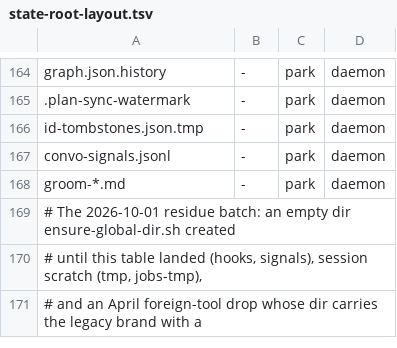
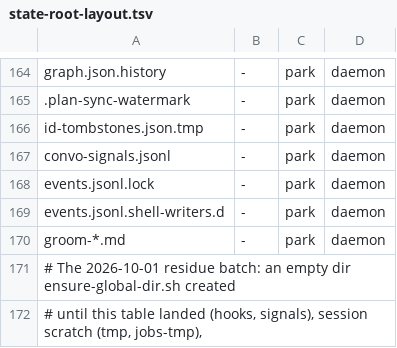
Before and after one commit to bllshttng/fno, a TSV file: crates/fno-agents/src/state-root-layout.tsv, drawn as a sheet; only a part is shown, gaps mark what is left out; the shorter side is filled out with more unchanged rows.

Commit message:
feat(events): the migrate pass imports the root journal family once and retires it
journal_retire lists events.jsonl and its rotations plus the ephemeral
sibling, imports every generation in one pass, parks the family under
the migration backups, re-ingests the parked live file, and commits one
legacy_journal_retired receipt whose repeat flag marks a writer's
reappearance. Nothing unlinks. The lane runs beside the straggler pass,
the schema row lands with its regenerated copies, and two park rows
cover the lock and shell-writers residue.

```diff
--- a/crates/fno-agents/src/state-root-layout.tsv
+++ b/crates/fno-agents/src/state-root-layout.tsv
@@ -167,2 +167,4 @@ id-tombstones.json.tmp	-	park	daemon
 convo-signals.jsonl	-	park	daemon
+events.jsonl.lock	-	park	daemon
+events.jsonl.shell-writers.d	-	park	daemon
 groom-*.md	-	park	daemon
```
Also changed, not shown: crates/fno/src/state-root-layout.tsv, docs/state-root-layout.tsv, 6 other files.
